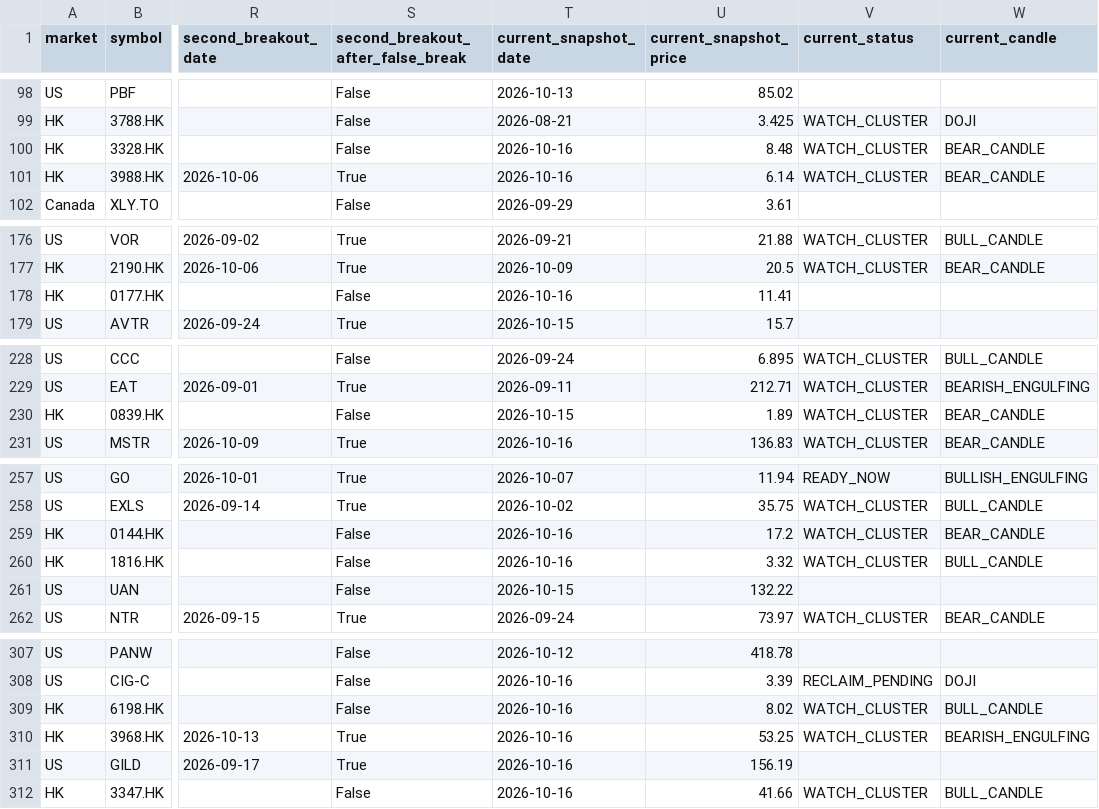
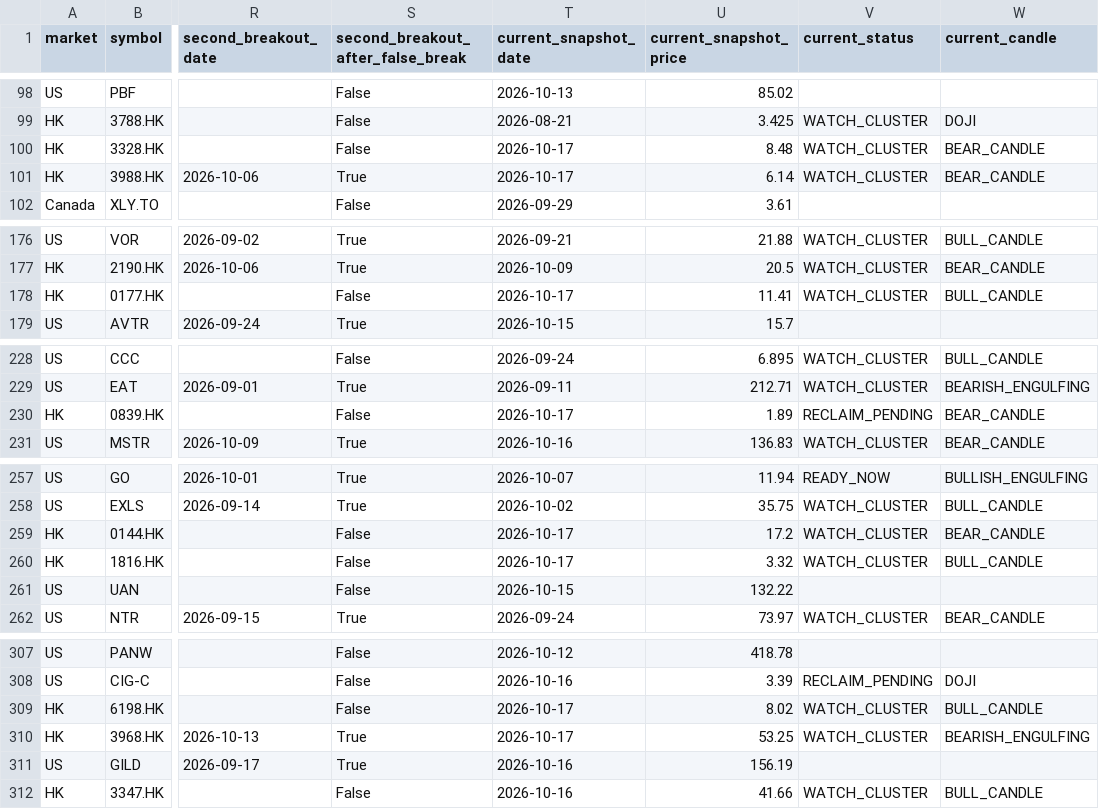
Before and after one commit to fwd5t2g5cw-ops/-daily-market-scanner, a CSV file: latest/historical_winners.csv, drawn as a sheet; only a part is shown, gaps mark what is left out; the diff covers the shown part only; the diff names each change by its address in the sheet, - before the commit and + after, or states it on an @@ line.

```diff
--- a/latest/historical_winners.csv
+++ b/latest/historical_winners.csv
-T100:T101 (current_snapshot_date): 2026-10-16
+T100:T101 (current_snapshot_date): 2026-10-17
-T178 (current_snapshot_date): 2026-10-16
+T178 (current_snapshot_date): 2026-10-17
-V178 (current_status): (empty)
+V178 (current_status): WATCH_CLUSTER
-W178 (current_candle): (empty)
+W178 (current_candle): BULL_CANDLE
-T230 (current_snapshot_date): 2026-10-15
+T230 (current_snapshot_date): 2026-10-17
-V230 (current_status): WATCH_CLUSTER
+V230 (current_status): RECLAIM_PENDING
-T259:T260 (current_snapshot_date): 2026-10-16
+T259:T260 (current_snapshot_date): 2026-10-17
-T309:T310 (current_snapshot_date): 2026-10-16
+T309:T310 (current_snapshot_date): 2026-10-17
```
Also changed, not shown: 14 edited cells elsewhere in this file, latest/historical_breakout_history.csv.
